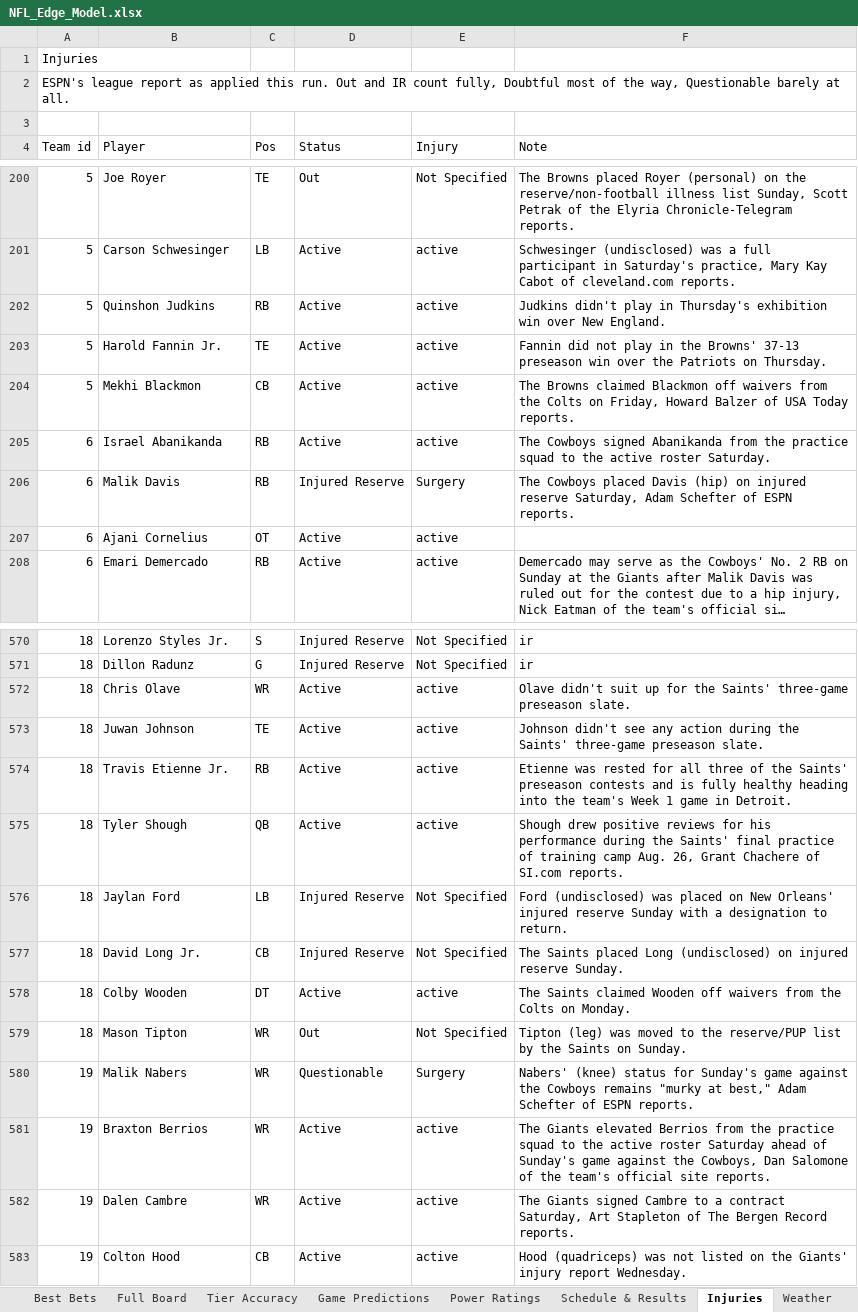
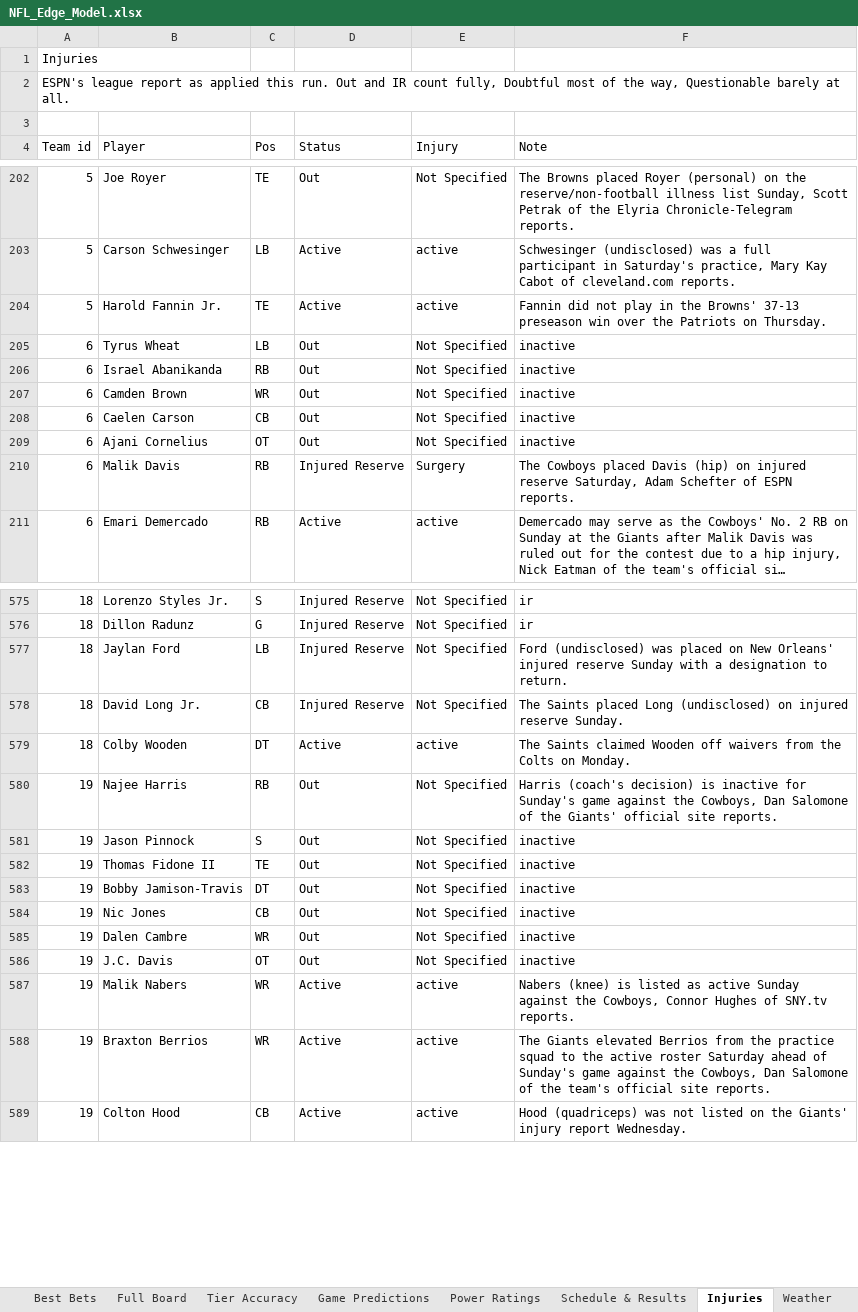
Before and after one commit to CHILLYCHILLY14/nfl-edge, an Excel workbook: NFL_Edge_Model.xlsx, sheet Injuries, drawn as a sheet; only a part is shown, gaps mark what is left out; long unchanged cells end in …; values as stored, in another font and other column widths than the file's, no cell formats; table styles not drawn; removed rows and columns are numbered as before the commit, all else as after; the diff covers the shown part only; the diff names each change by its address in the sheet, - before the commit and + after, or states it on an @@ line.

```diff
--- a/NFL_Edge_Model.xlsx (sheet Injuries)
+++ b/NFL_Edge_Model.xlsx (sheet Injuries)
-row 202: 5 | Quinshon Judkins | RB | Active | active | Judkins didn't play in Thursday's exhibition win over New England.
-row 204: 5 | Mekhi Blackmon | CB | Active | active | The Browns claimed Blackmon off waivers from the Colts on Friday, Howard Balzer of USA Today reports.
+row 205: 6 | Tyrus Wheat | LB | Out | Not Specified | inactive
-D206 (Status): Active
+D206 (Status): Out
-E206 (Injury): active
+E206 (Injury): Not Specified
-F206 (Note): The Cowboys signed Abanikanda from the practice squad to the active roster Saturday.
+F206 (Note): inactive
+row 207: 6 | Camden Brown | WR | Out | Not Specified | inactive
+row 208: 6 | Caelen Carson | CB | Out | Not Specified | inactive
+row 209: 6 | Ajani Cornelius | OT | Out | Not Specified | inactive
-row 207: 6 | Ajani Cornelius | OT | Active | active
-row 572: 18 | Chris Olave | WR | Active | active | Olave didn't suit up for the Saints' three-game preseason slate.
-row 573: 18 | Juwan Johnson | TE | Active | active | Johnson didn't see any action during the Saints' three-game preseason slate.
-row 574: 18 | Travis Etienne Jr. | RB | Active | active | Etienne was rested for all three of the Saints' preseason contests and is fully healthy heading into the team's Week 1 game in Detroit.
-row 575: 18 | Tyler Shough | QB | Active | active | Shough drew positive reviews for his performance during the Saints' final practice of training camp Aug. 26, Grant Chachere of SI.com reports.
+row 580: 19 | Najee Harris | RB | Out | Not Specified | Harris (coach's decision) is inactive for Sunday's game against the Cowboys, Dan Salomone of the Giants' official site reports.
+row 581: 19 | Jason Pinnock | S | Out | Not Specified | inactive
+row 582: 19 | Thomas Fidone II | TE | Out | Not Specified | inactive
+row 583: 19 | Bobby Jamison-Travis | DT | Out | Not Specified | inactive
+row 584: 19 | Nic Jones | CB | Out | Not Specified | inactive
-A585 (Team id): 18
+A585 (Team id): 19
-B585 (Player): Mason Tipton
+B585 (Player): Dalen Cambre
-F585 (Note): Tipton (leg) was moved to the reserve/PUP list by the Saints on Sunday.
+F585 (Note): inactive
+row 586: 19 | J.C. Davis | OT | Out | Not Specified | inactive
-D587 (Status): Questionable
+D587 (Status): Active
-E587 (Injury): Surgery
+E587 (Injury): active
-F587 (Note): Nabers' (knee) status for Sunday's game against the Cowboys remains "murky at best," Adam Schefter of ESPN reports.
+F587 (Note): Nabers (knee) is listed as active Sunday against the Cowboys, Connor Hughes of SNY.tv reports.
-row 582: 19 | Dalen Cambre | WR | Active | active | The Giants signed Cambre to a contract Saturday, Art Stapleton of The Bergen Record reports.
```
Also changed, not shown: 70 added rows, 72 removed rows and 35 edited cells elsewhere in this sheet, sheet Full Board, sheet Best Bets, sheet Power Ratings, sheet Weather, sheet Game Predictions, sheet Bet Ledger, 4 more sheets, cell formats, 23 other files.
